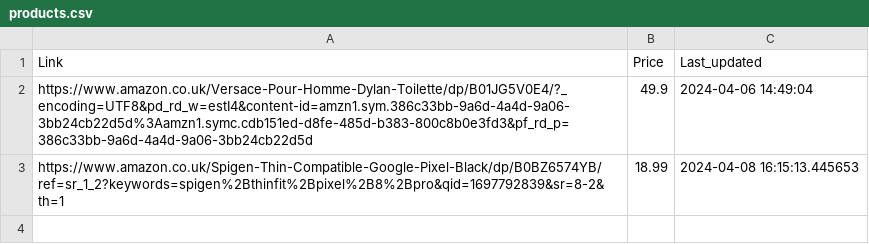
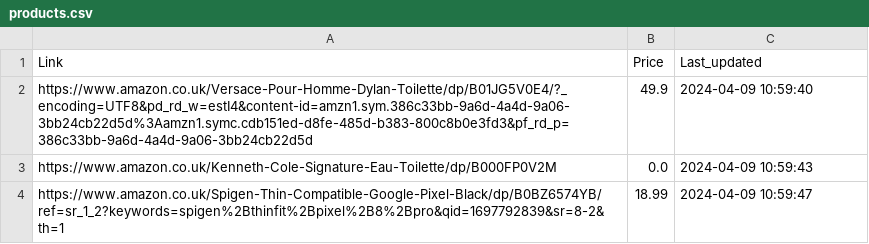
Before and after one commit to ymahajan1612/price-discount-scraper, a CSV file: products.csv, drawn as a sheet.

```diff
--- a/products.csv
+++ b/products.csv
@@ -1,3 +1,4 @@
 Link,Price,Last_updated
-https://www.amazon.co.uk/Versace-Pour-Homme-Dylan-Toilette/dp/B01JG5V0E4/?_encoding=UTF8&pd_rd_w=estI4&content-id=amzn1.sym.386c33bb-9a6d-4a4d-9a06-3bb24cb22d5d%3Aamzn1.symc.cdb151ed-d8fe-485d-b383-800c8b0e3fd3&pf_rd_p=386c33bb-9a6d-4a4d-9a06-3bb24cb22d5d,49.9,2024-04-06 14:49:04
-https://www.amazon.co.uk/Spigen-Thin-Compatible-Google-Pixel-Black/dp/B0BZ6574YB/ref=sr_1_2?keywords=spigen%2Bthinfit%2Bpixel%2B8%2Bpro&qid=1697792839&sr=8-2&th=1,18.99,2024-04-08 16:15:13.445653
+https://www.amazon.co.uk/Versace-Pour-Homme-Dylan-Toilette/dp/B01JG5V0E4/?_encoding=UTF8&pd_rd_w=estI4&content-id=amzn1.sym.386c33bb-9a6d-4a4d-9a06-3bb24cb22d5d%3Aamzn1.symc.cdb151ed-d8fe-485d-b383-800c8b0e3fd3&pf_rd_p=386c33bb-9a6d-4a4d-9a06-3bb24cb22d5d,49.9,2024-04-09 10:59:40
+https://www.amazon.co.uk/Kenneth-Cole-Signature-Eau-Toilette/dp/B000FP0V2M,0.0,2024-04-09 10:59:43
+https://www.amazon.co.uk/Spigen-Thin-Compatible-Google-Pixel-Black/dp/B0BZ6574YB/ref=sr_1_2?keywords=spigen%2Bthinfit%2Bpixel%2B8%2Bpro&qid=1697792839&sr=8-2&th=1,18.99,2024-04-09 10:59:47
```
Also changed, not shown: 3 other files.
